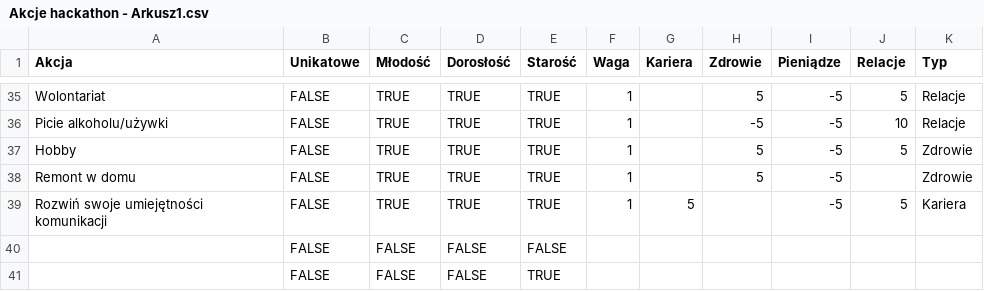
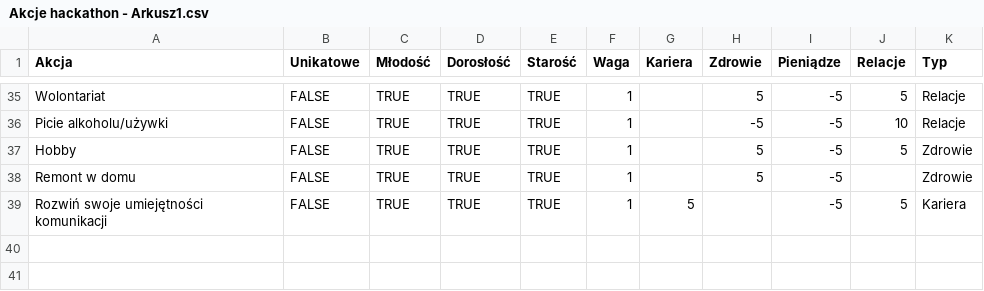
Before and after one commit to Tesla2000/hack-yeah-backend, a CSV file: resources/Akcje hackathon - Arkusz1.csv, drawn as a sheet; only a part is shown, gaps mark what is left out; the diff names each change by its address in the sheet, - before the commit and + after, or states it on an @@ line.

```diff
--- a/resources/Akcje hackathon - Arkusz1.csv
+++ b/resources/Akcje hackathon - Arkusz1.csv
-row 40:  | FALSE | FALSE | FALSE | FALSE
-row 41:  | FALSE | FALSE | FALSE | TRUE
```
Also changed, not shown: 7 other files.
